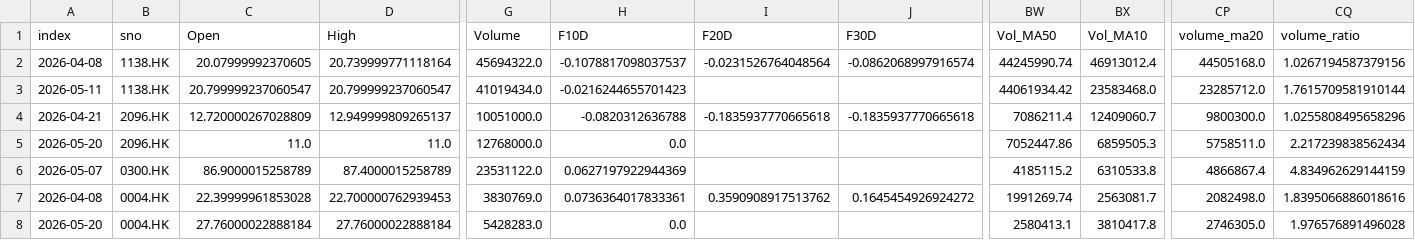
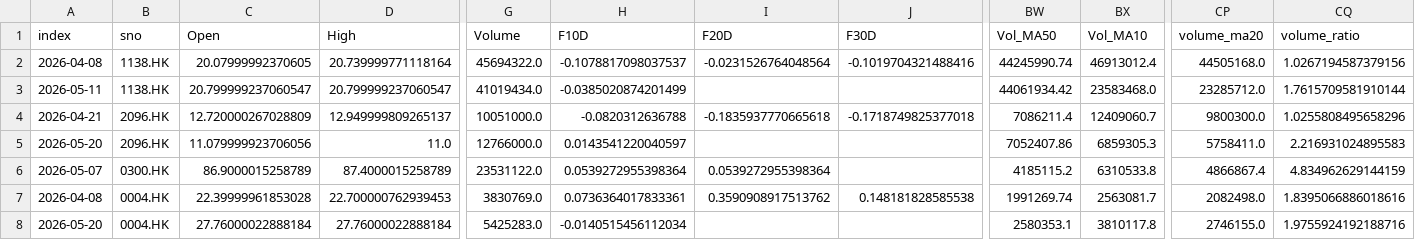
Before and after one commit to PatchQ/MFS, a CSV file: Data/Result/L_BOSS2~BOSSB~BOSSCL1.csv, drawn as a sheet; only a part is shown, gaps mark what is left out; the diff names each change by its address in the sheet, - before the commit and + after, or states it on an @@ line.

```diff
--- a/Data/Result/L_BOSS2~BOSSB~BOSSCL1.csv
+++ b/Data/Result/L_BOSS2~BOSSB~BOSSCL1.csv
-J2 (F30D): -0.0862068997916574
+J2 (F30D): -0.1019704321488416
-H3 (F10D): -0.0216244655701423
+H3 (F10D): -0.0385020874201499
-J4 (F30D): -0.1835937770665618
+J4 (F30D): -0.1718749825377018
-C5 (Open): 11.0
+C5 (Open): 11.079999923706056
-G5 (Volume): 12768000.0
+G5 (Volume): 12766000.0
-H5 (F10D): 0.0
+H5 (F10D): 0.0143541220040597
-BW5 (Vol_MA50): 7052447.86
+BW5 (Vol_MA50): 7052407.86
-BX5 (Vol_MA10): 6859505.3
+BX5 (Vol_MA10): 6859305.3
-CP5 (volume_ma20): 5758511.0
+CP5 (volume_ma20): 5758411.0
-CQ5 (volume_ratio): 2.217239838562434
+CQ5 (volume_ratio): 2.216931024895583
-H6 (F10D): 0.0627197922944369
+H6 (F10D): 0.0539272955398364
-I6 (F20D): (empty)
+I6 (F20D): 0.0539272955398364
-J7 (F30D): 0.1645454926924272
+J7 (F30D): 0.148181828585538
-G8 (Volume): 5428283.0
+G8 (Volume): 5425283.0
-H8 (F10D): 0.0
+H8 (F10D): -0.0140515456112034
-BW8 (Vol_MA50): 2580413.1
+BW8 (Vol_MA50): 2580353.1
-BX8 (Vol_MA10): 3810417.8
+BX8 (Vol_MA10): 3810117.8
-CP8 (volume_ma20): 2746305.0
+CP8 (volume_ma20): 2746155.0
-CQ8 (volume_ratio): 1.976576891496028
+CQ8 (volume_ratio): 1.9755924192188716
```
Also changed, not shown: Data/Result/L_BOSSB.csv, Data/Result/L_HHHL.csv, 9 other files.
